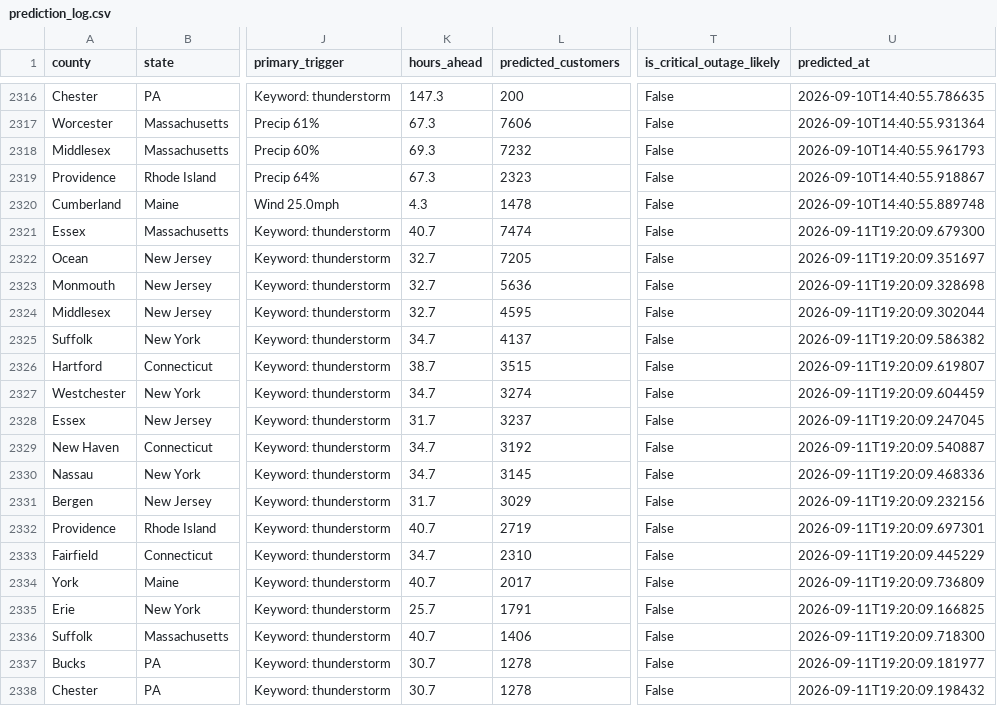
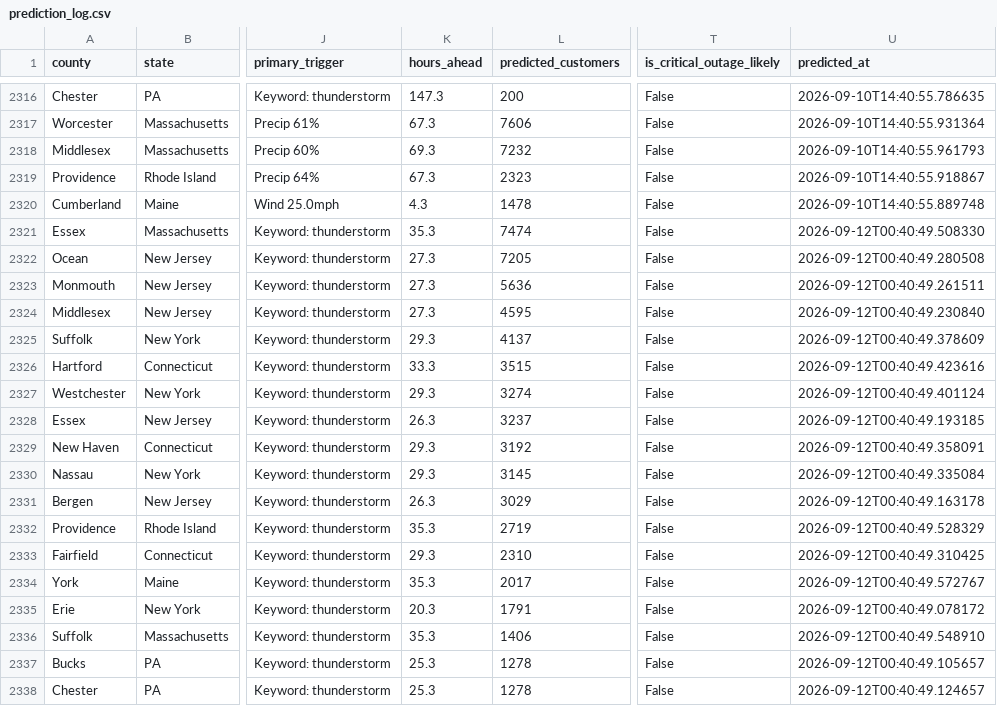
Before and after one commit to Jay9074/gridwatch, a CSV file: data/stormwatch/predictions/prediction_log.csv, drawn as a sheet; only a part is shown, gaps mark what is left out; the diff covers the shown part only; the diff names each change by its address in the sheet, - before the commit and + after, or states it on an @@ line.

Commit message:
Storm Watch auto-update 2026-09-11 20:42

```diff
--- a/data/stormwatch/predictions/prediction_log.csv
+++ b/data/stormwatch/predictions/prediction_log.csv
-K2321 (hours_ahead): 40.7
+K2321 (hours_ahead): 35.3
-U2321 (predicted_at): 2026-09-11T19:20:09.679300
+U2321 (predicted_at): 2026-09-12T00:40:49.508330
-K2322:K2324 (hours_ahead): 32.7
+K2322:K2324 (hours_ahead): 27.3
-U2322 (predicted_at): 2026-09-11T19:20:09.351697
+U2322 (predicted_at): 2026-09-12T00:40:49.280508
-U2323 (predicted_at): 2026-09-11T19:20:09.328698
+U2323 (predicted_at): 2026-09-12T00:40:49.261511
-U2324 (predicted_at): 2026-09-11T19:20:09.302044
+U2324 (predicted_at): 2026-09-12T00:40:49.230840
-K2325 (hours_ahead): 34.7
+K2325 (hours_ahead): 29.3
-U2325 (predicted_at): 2026-09-11T19:20:09.586382
+U2325 (predicted_at): 2026-09-12T00:40:49.378609
-K2326 (hours_ahead): 38.7
+K2326 (hours_ahead): 33.3
-U2326 (predicted_at): 2026-09-11T19:20:09.619807
+U2326 (predicted_at): 2026-09-12T00:40:49.423616
-K2327 (hours_ahead): 34.7
+K2327 (hours_ahead): 29.3
-U2327 (predicted_at): 2026-09-11T19:20:09.604459
+U2327 (predicted_at): 2026-09-12T00:40:49.401124
-K2328 (hours_ahead): 31.7
+K2328 (hours_ahead): 26.3
-U2328 (predicted_at): 2026-09-11T19:20:09.247045
+U2328 (predicted_at): 2026-09-12T00:40:49.193185
-K2329:K2330 (hours_ahead): 34.7
+K2329:K2330 (hours_ahead): 29.3
-U2329 (predicted_at): 2026-09-11T19:20:09.540887
+U2329 (predicted_at): 2026-09-12T00:40:49.358091
-U2330 (predicted_at): 2026-09-11T19:20:09.468336
+U2330 (predicted_at): 2026-09-12T00:40:49.335084
-K2331 (hours_ahead): 31.7
+K2331 (hours_ahead): 26.3
-U2331 (predicted_at): 2026-09-11T19:20:09.232156
+U2331 (predicted_at): 2026-09-12T00:40:49.163178
-K2332 (hours_ahead): 40.7
+K2332 (hours_ahead): 35.3
-U2332 (predicted_at): 2026-09-11T19:20:09.697301
+U2332 (predicted_at): 2026-09-12T00:40:49.528329
-K2333 (hours_ahead): 34.7
+K2333 (hours_ahead): 29.3
-U2333 (predicted_at): 2026-09-11T19:20:09.445229
+U2333 (predicted_at): 2026-09-12T00:40:49.310425
-K2334 (hours_ahead): 40.7
+K2334 (hours_ahead): 35.3
-U2334 (predicted_at): 2026-09-11T19:20:09.736809
+U2334 (predicted_at): 2026-09-12T00:40:49.572767
-K2335 (hours_ahead): 25.7
+K2335 (hours_ahead): 20.3
-U2335 (predicted_at): 2026-09-11T19:20:09.166825
+U2335 (predicted_at): 2026-09-12T00:40:49.078172
-K2336 (hours_ahead): 40.7
+K2336 (hours_ahead): 35.3
-U2336 (predicted_at): 2026-09-11T19:20:09.718300
+U2336 (predicted_at): 2026-09-12T00:40:49.548910
-K2337:K2338 (hours_ahead): 30.7
+K2337:K2338 (hours_ahead): 25.3
-U2337 (predicted_at): 2026-09-11T19:20:09.181977
+U2337 (predicted_at): 2026-09-12T00:40:49.105657
-U2338 (predicted_at): 2026-09-11T19:20:09.198432
+U2338 (predicted_at): 2026-09-12T00:40:49.124657
```
Also changed, not shown: 1 added row and 30 edited cells elsewhere in this file, data/stormwatch/predictions/active_predictions.csv, data/stormwatch/storms/active_storms.csv, 2 other files.
